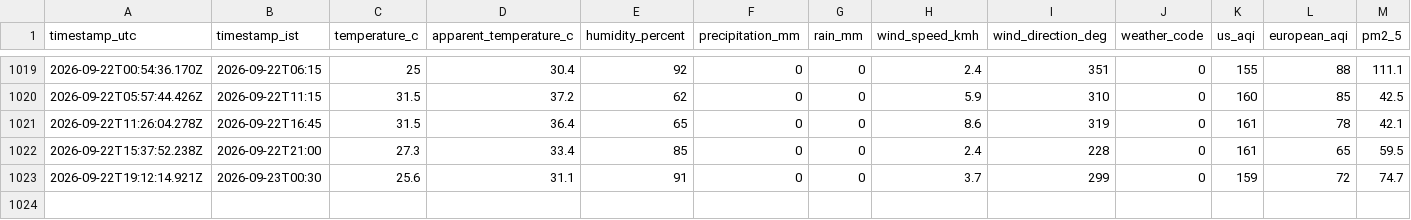
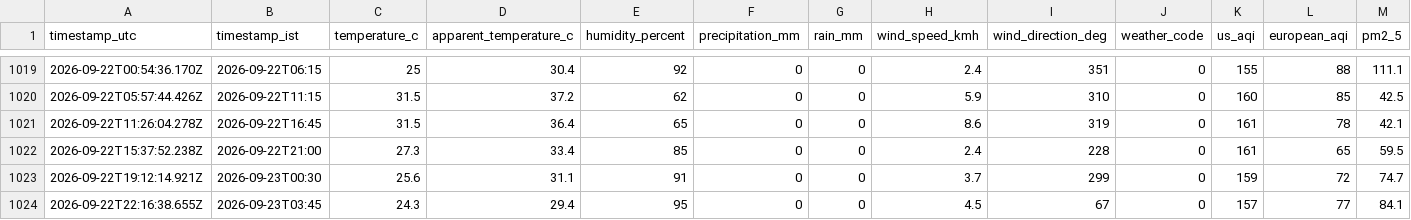
Before and after one commit to specter-graphs/Gajraula-AQI-Data-Logging, a CSV file: docs/data/weather_aqi_log.csv, drawn as a sheet; only a part is shown, gaps mark what is left out; rows hold the shown columns only; the diff names each change by its address in the sheet, - before the commit and + after, or states it on an @@ line.

```diff
--- a/docs/data/weather_aqi_log.csv
+++ b/docs/data/weather_aqi_log.csv
+row 1024: 2026-09-22T22:16:38.655Z | 2026-09-23T03:45 | 24.3 | 29.4 | 95 | 0 | 0 | 4.5 | 67 | 0 | 157 | 77 | 84.1
```
